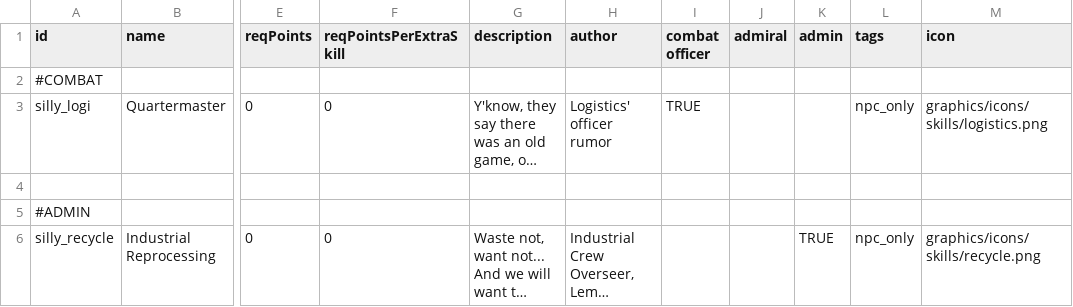
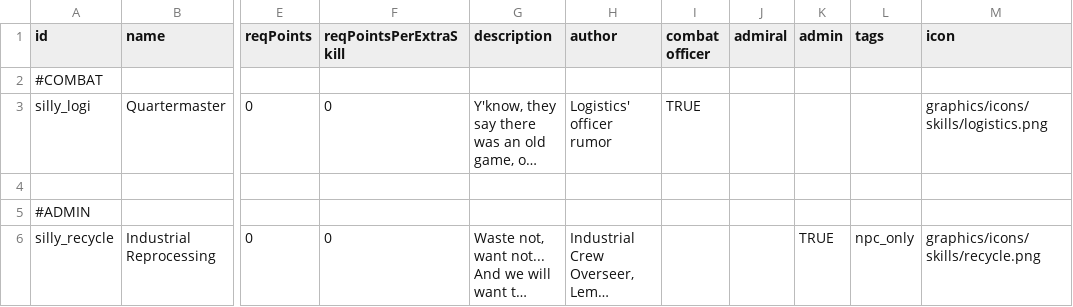
Before and after one commit to a-naranja/Silly-Mod, a CSV file: data/characters/skills/skill_data.csv, drawn as a sheet; only a part is shown, gaps mark what is left out; long unchanged cells end in …; the diff names each change by its address in the sheet, - before the commit and + after, or states it on an @@ line.

```diff
--- a/data/characters/skills/skill_data.csv
+++ b/data/characters/skills/skill_data.csv
-L3 (tags): npc_only
+L3 (tags): (empty)
```
Also changed, not shown: data/campaign/industries.csv, data/hullmods/hull_mods.csv, 29 other files.
